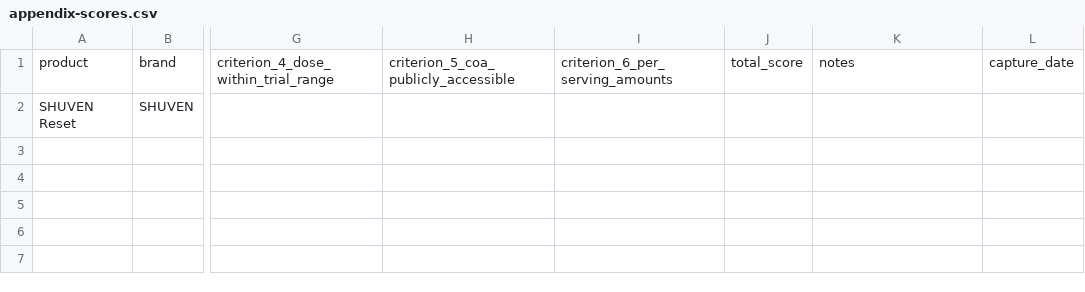
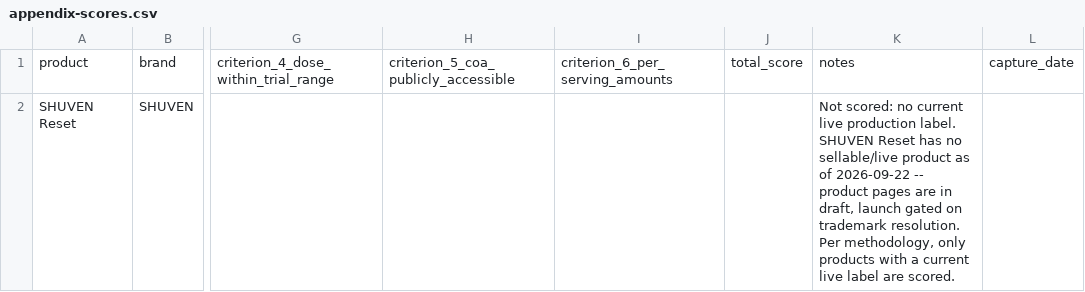
Before and after one commit to RyanPepple/supplement-facts-check, a CSV file: appendix-scores.csv, drawn as a sheet; only a part is shown, gaps mark what is left out; the diff names each change by its address in the sheet, - before the commit and + after, or states it on an @@ line.

Commit message:
Resolve HANDOFF item 4: mark SHUVEN Reset not scored (no live label)
SHUVEN Reset has no current live production label -- pages are in
draft, sellable launch gated on trademark resolution. Per methodology,
only products with a current live label are scored, so the honest
entry is 'not scored: no production label' rather than a score from a
formula sheet.

- appendix-scores.csv: notes field updated with that status, row left
  unscored, still excluded from the ranking by design
- site/build.py: conflict-of-interest page now surfaces the specific
  per-product note for unscored appendix entries instead of a blanket
  'Not yet scored' line
- HANDOFF-open-items.md: item 4 closed with this resolution

```diff
--- a/appendix-scores.csv
+++ b/appendix-scores.csv
-K2: (empty)
+K2: Not scored: no current live production label. SHUVEN Reset has no sellable/live product as of 2026-09-22 -- product pages are in draft, launch gated on trademark resolution. Per methodology, only products with a current live label are scored.
```
Also changed, not shown: 3 other files.
